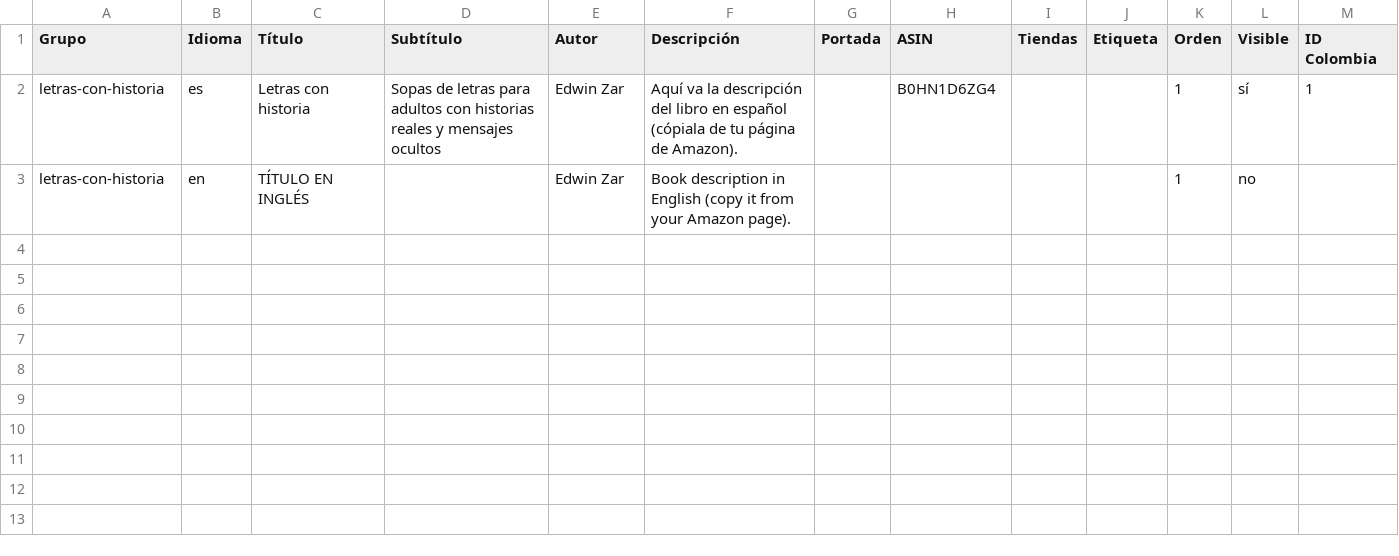
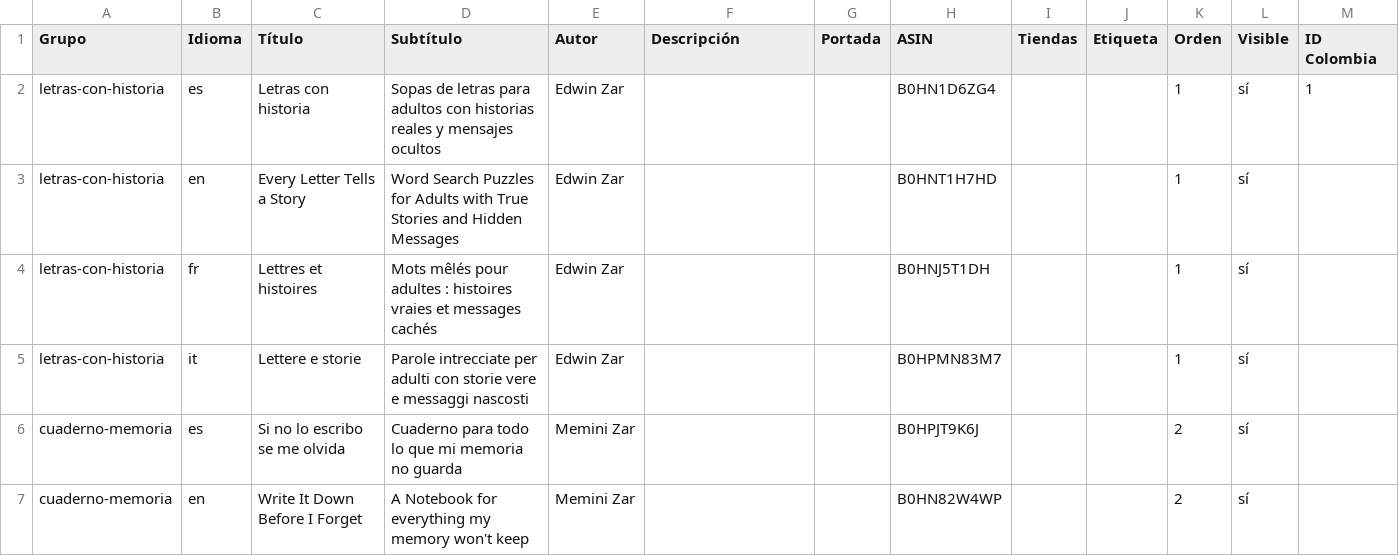
Before and after one commit to proyectosedwinzr-glitch/libros-sitio-web., a CSV file: datos/catalogo.csv, drawn as a sheet.

```diff
--- a/datos/catalogo.csv
+++ b/datos/catalogo.csv
@@ -1,3 +1,7 @@
 Grupo,Idioma,Título,Subtítulo,Autor,Descripción,Portada,ASIN,Tiendas,Etiqueta,Orden,Visible,ID Colombia
-letras-con-historia,es,Letras con historia,Sopas de letras para adultos con historias reales y mensajes ocultos,Edwin Zar,Aquí va la descripción del libro en español (cópiala de tu página de Amazon).,,B0HN1D6ZG4,,,1,sí,1
-letras-con-historia,en,TÍTULO EN INGLÉS,,Edwin Zar,Book description in English (copy it from your Amazon page).,,,,,1,no,
+letras-con-historia,es,Letras con historia,Sopas de letras para adultos con historias reales y mensajes ocultos,Edwin Zar,,,B0HN1D6ZG4,,,1,sí,1
+letras-con-historia,en,Every Letter Tells a Story,Word Search Puzzles for Adults with True Stories and Hidden Messages,Edwin Zar,,,B0HNT1H7HD,,,1,sí,
+letras-con-historia,fr,Lettres et histoires,Mots mêlés pour adultes : histoires vraies et messages cachés,Edwin Zar,,,B0HNJ5T1DH,,,1,sí,
+letras-con-historia,it,Lettere e storie,Parole intrecciate per adulti con storie vere e messaggi nascosti,Edwin Zar,,,B0HPMN83M7,,,1,sí,
+cuaderno-memoria,es,Si no lo escribo se me olvida,Cuaderno para todo lo que mi memoria no guarda,Memini Zar,,,B0HPJT9K6J,,,2,sí,
+cuaderno-memoria,en,Write It Down Before I Forget,A Notebook for everything my memory won't keep,Memini Zar,,,B0HN82W4WP,,,2,sí,
```
